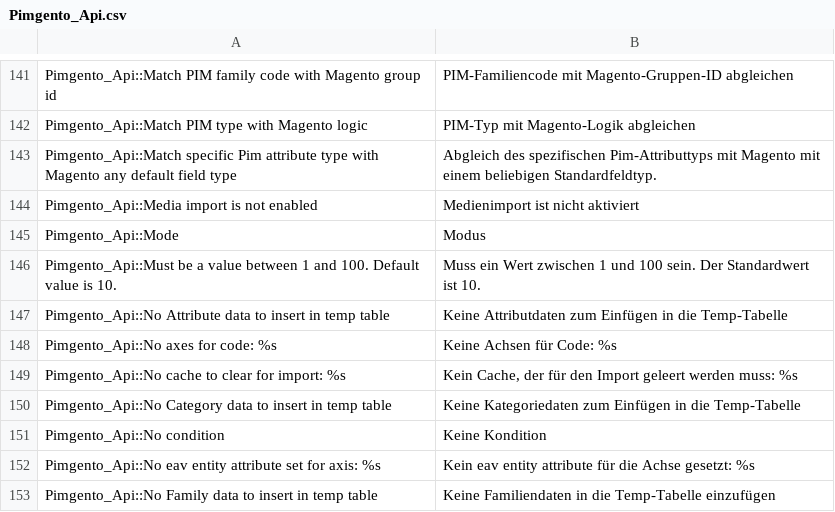
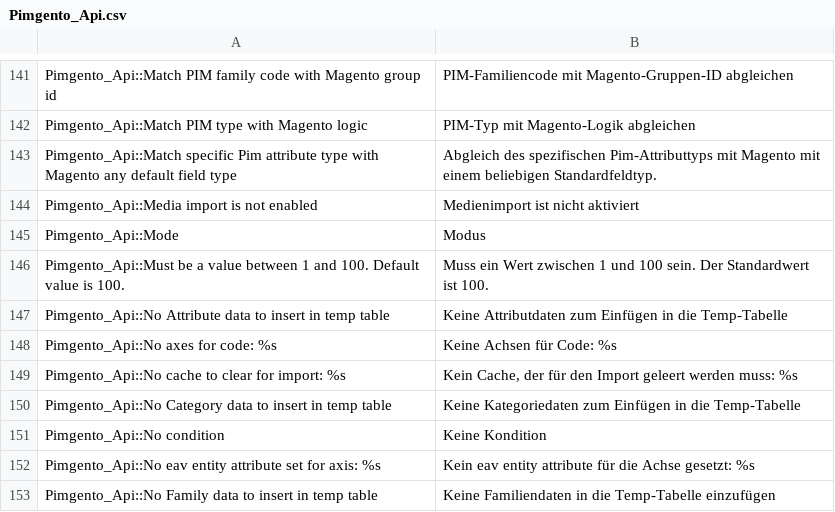
Before and after one commit to Agence-DnD/PIMGento-API, a CSV file: app/locale/de_DE/Pimgento_Api.csv, drawn as a sheet; only a part is shown, gaps mark what is left out.

Commit message:
api-pagination: Change pagination default value to 100

```diff
--- a/app/locale/de_DE/Pimgento_Api.csv
+++ b/app/locale/de_DE/Pimgento_Api.csv
@@ -145,3 +145,3 @@
 "Pimgento_Api::Mode","Modus"
-"Pimgento_Api::Must be a value between 1 and 100. Default value is 10.","Muss ein Wert zwischen 1 und 100 sein. Der Standardwert ist 10."
+"Pimgento_Api::Must be a value between 1 and 100. Default value is 100.","Muss ein Wert zwischen 1 und 100 sein. Der Standardwert ist 100."
 "Pimgento_Api::No Attribute data to insert in temp table","Keine Attributdaten zum Einfügen in die Temp-Tabelle"
```
Also changed, not shown: app/locale/en_US/Pimgento_Api.csv, app/locale/fr_FR/Pimgento_Api.csv, 3 other files.
